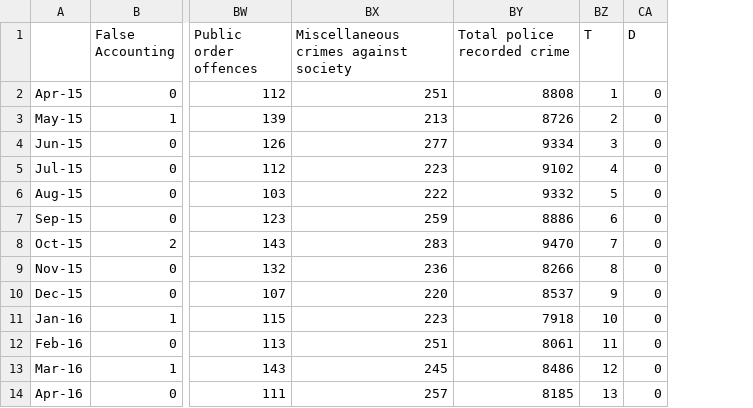
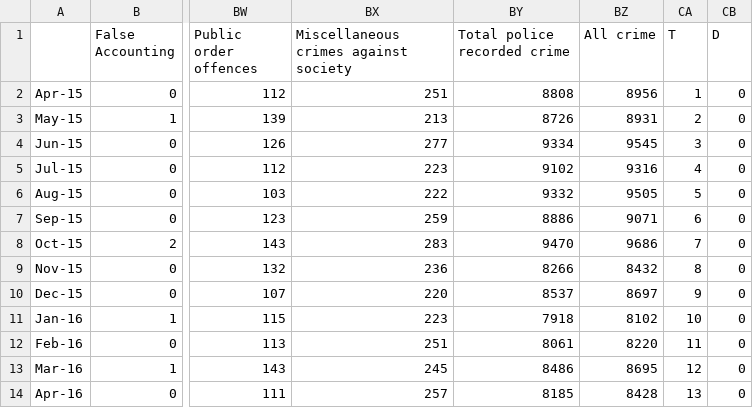
Before and after one commit to davidbuilgil/covid_crime_NI, a CSV file: data/data_rev.csv, drawn as a sheet; only a part is shown, gaps mark what is left out; the diff names each change by its address in the sheet, - before the commit and + after, or states it on an @@ line.

```diff
--- a/data/data_rev.csv
+++ b/data/data_rev.csv
+column BZ (All crime), rows 2-14: 8956 | 8931 | 9545 | 9316 | 9505 | 9071 | 9686 | 8432 | 8697 | 8102 | 8220 | 8695 | 8428
```
Also changed, not shown: 12 other files.
